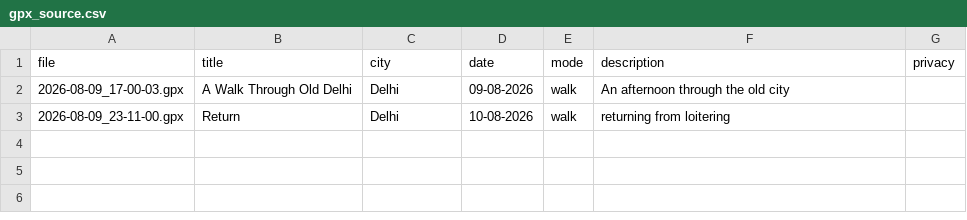
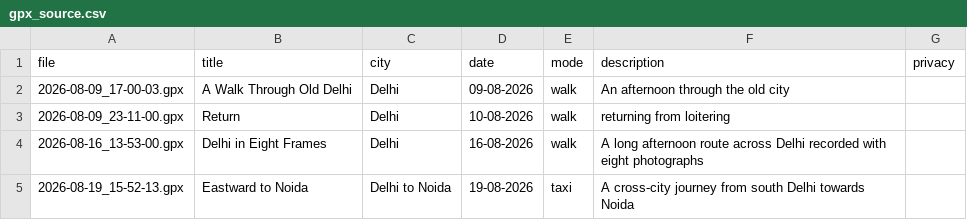
Before and after one commit to Anindyakafka/internetplace, a CSV file: static/tracks/source/gpx_source.csv, drawn as a sheet.

```diff
--- a/static/tracks/source/gpx_source.csv
+++ b/static/tracks/source/gpx_source.csv
@@ -3 +3,3 @@ file,title,city,date,mode,description,privacy
 2026-08-09_23-11-00.gpx,Return,Delhi,10-08-2026,walk,returning from loitering,
+2026-08-16_13-53-00.gpx,Delhi in Eight Frames,Delhi,16-08-2026,walk,A long afternoon route across Delhi recorded with eight photographs,
+2026-08-19_15-52-13.gpx,Eastward to Noida,Delhi to Noida,19-08-2026,taxi,A cross-city journey from south Delhi towards Noida,
```
Also changed, not shown: 14 other files.
